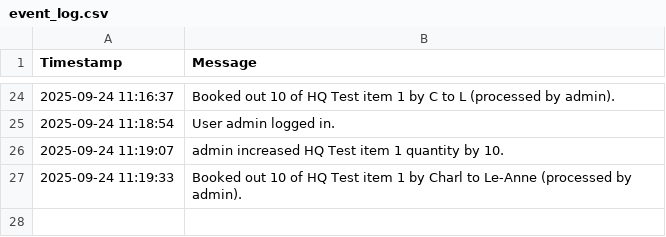
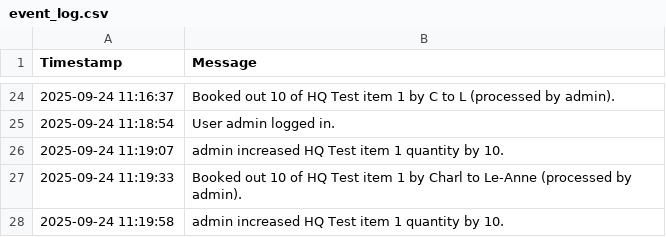
Before and after one commit to mrclubbe-git/App_Data, a CSV file: Data/event_log.csv, drawn as a sheet; only a part is shown, gaps mark what is left out; the diff names each change by its address in the sheet, - before the commit and + after, or states it on an @@ line.

Commit message:
Append event log

```diff
--- a/Data/event_log.csv
+++ b/Data/event_log.csv
+row 28: 2025-09-24 11:19:58 | admin increased HQ Test item 1 quantity by 10.
```
